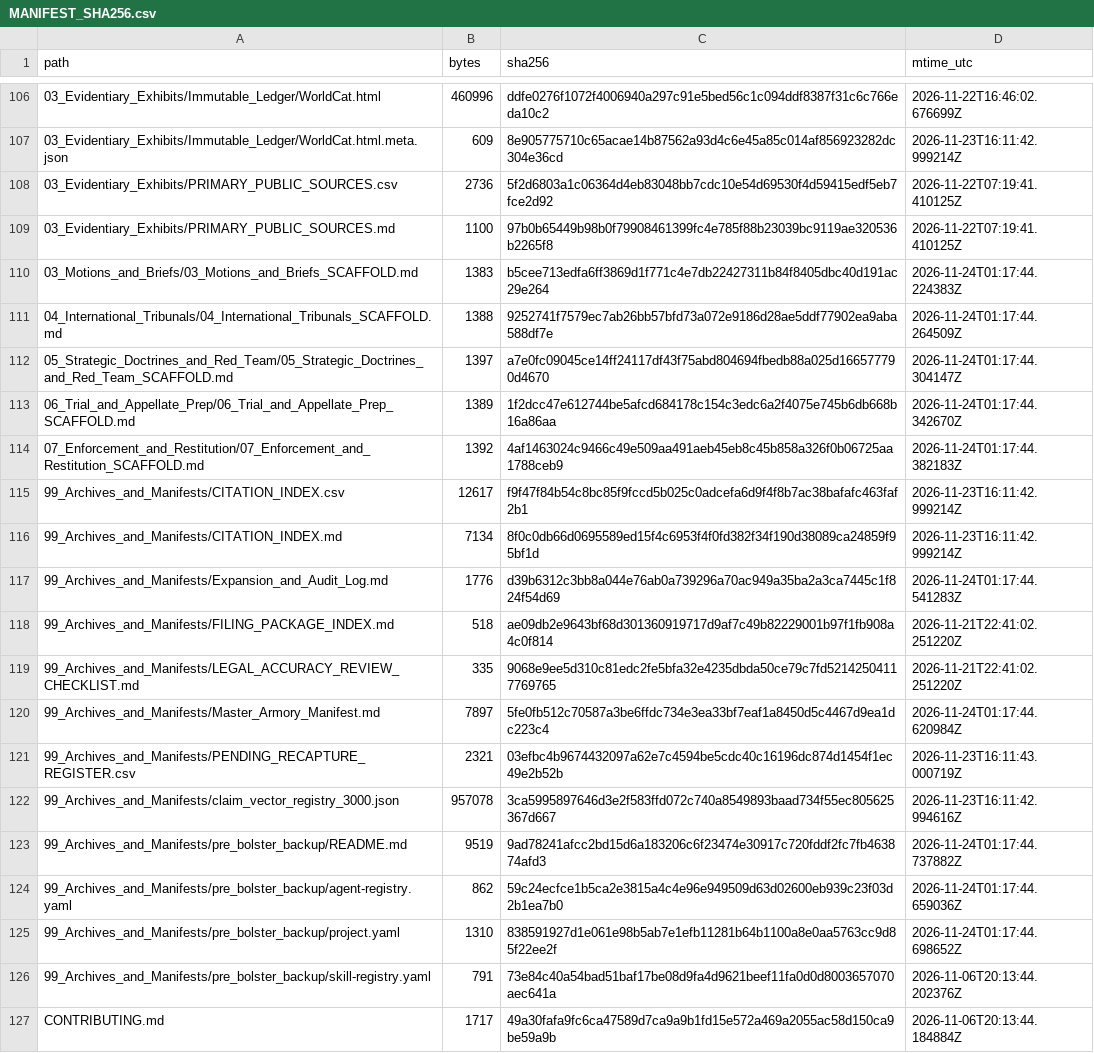
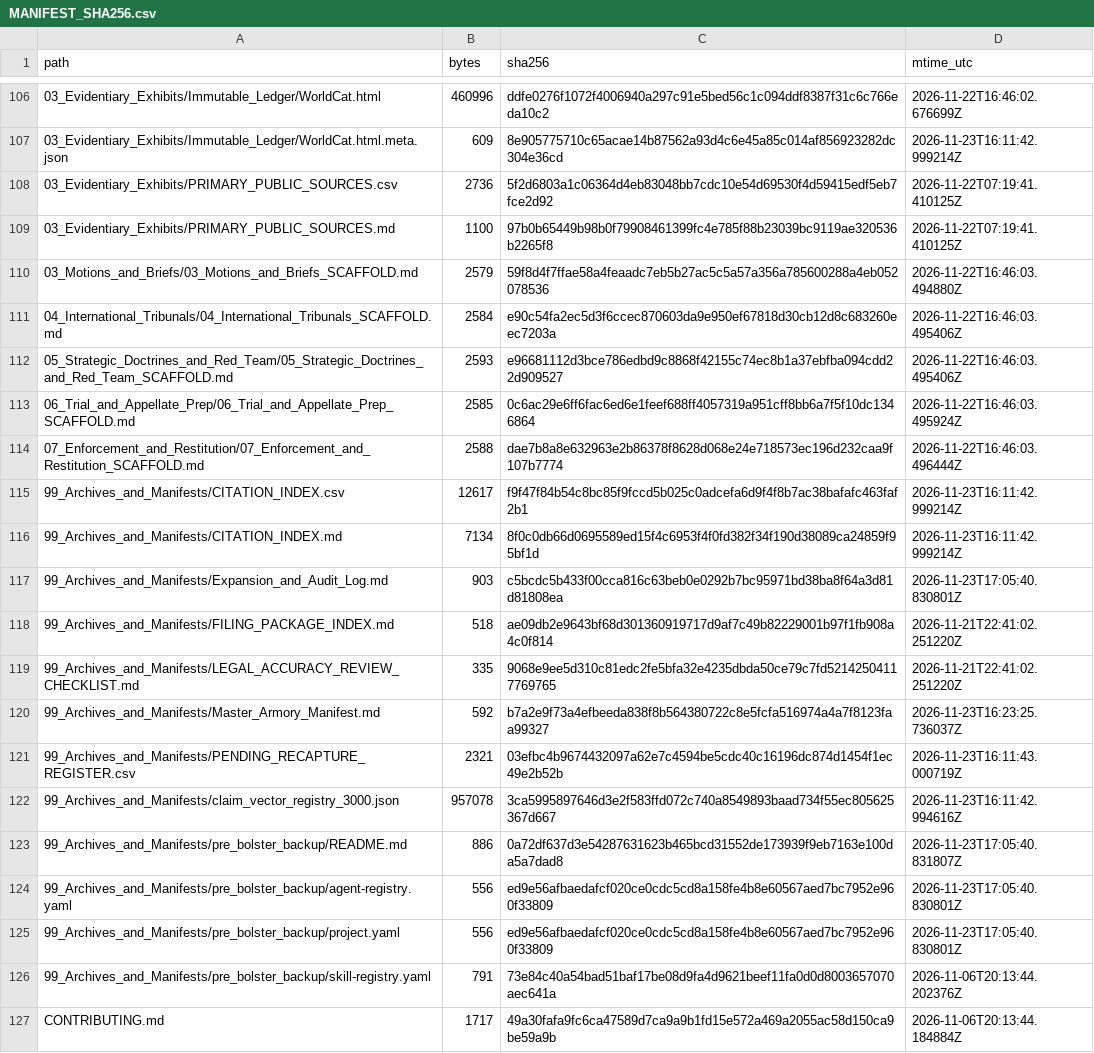
Before and after one commit to GlobalRestitutionAlliance/turtle-island-us-ak-native-village-of-chignik-lagoon-master-litigation, a CSV file: 99_Archives_and_Manifests/MANIFEST_SHA256.csv, drawn as a sheet; only a part is shown, gaps mark what is left out; the diff covers the shown part only.

```diff
--- a/99_Archives_and_Manifests/MANIFEST_SHA256.csv
+++ b/99_Archives_and_Manifests/MANIFEST_SHA256.csv
@@ -109,18 +109,18 @@ path,bytes,sha256,mtime_utc
 03_Evidentiary_Exhibits/PRIMARY_PUBLIC_SOURCES.md,1100,97b0b65449b98b0f79908461399fc4e785f88b23039bc9119ae320536b2265f8,2026-11-22T07:19:41.410125Z
-03_Motions_and_Briefs/03_Motions_and_Briefs_SCAFFOLD.md,1383,b5cee713edfa6ff3869d1f771c4e7db22427311b84f8405dbc40d191ac29e264,2026-11-24T01:17:44.224383Z
-04_International_Tribunals/04_International_Tribunals_SCAFFOLD.md,1388,9252741f7579ec7ab26bb57bfd73a072e9186d28ae5ddf77902ea9aba588df7e,2026-11-24T01:17:44.264509Z
-05_Strategic_Doctrines_and_Red_Team/05_Strategic_Doctrines_and_Red_Team_SCAFFOLD.md,1397,a7e0fc09045ce14ff24117df43f75abd804694fbedb88a025d166577790d4670,2026-11-24T01:17:44.304147Z
-06_Trial_and_Appellate_Prep/06_Trial_and_Appellate_Prep_SCAFFOLD.md,1389,1f2dcc47e612744be5afcd684178c154c3edc6a2f4075e745b6db668b16a86aa,2026-11-24T01:17:44.342670Z
-07_Enforcement_and_Restitution/07_Enforcement_and_Restitution_SCAFFOLD.md,1392,4af1463024c9466c49e509aa491aeb45eb8c45b858a326f0b06725aa1788ceb9,2026-11-24T01:17:44.382183Z
+03_Motions_and_Briefs/03_Motions_and_Briefs_SCAFFOLD.md,2579,59f8d4f7ffae58a4feaadc7eb5b27ac5c5a57a356a785600288a4eb052078536,2026-11-22T16:46:03.494880Z
+04_International_Tribunals/04_International_Tribunals_SCAFFOLD.md,2584,e90c54fa2ec5d3f6ccec870603da9e950ef67818d30cb12d8c683260eec7203a,2026-11-22T16:46:03.495406Z
+05_Strategic_Doctrines_and_Red_Team/05_Strategic_Doctrines_and_Red_Team_SCAFFOLD.md,2593,e96681112d3bce786edbd9c8868f42155c74ec8b1a37ebfba094cdd22d909527,2026-11-22T16:46:03.495406Z
+06_Trial_and_Appellate_Prep/06_Trial_and_Appellate_Prep_SCAFFOLD.md,2585,0c6ac29e6ff6fac6ed6e1feef688ff4057319a951cff8bb6a7f5f10dc1346864,2026-11-22T16:46:03.495924Z
+07_Enforcement_and_Restitution/07_Enforcement_and_Restitution_SCAFFOLD.md,2588,dae7b8a8e632963e2b86378f8628d068e24e718573ec196d232caa9f107b7774,2026-11-22T16:46:03.496444Z
 99_Archives_and_Manifests/CITATION_INDEX.csv,12617,f9f47f84b54c8bc85f9fccd5b025c0adcefa6d9f4f8b7ac38bafafc463faf2b1,2026-11-23T16:11:42.999214Z
 99_Archives_and_Manifests/CITATION_INDEX.md,7134,8f0c0db66d0695589ed15f4c6953f4f0fd382f34f190d38089ca24859f95bf1d,2026-11-23T16:11:42.999214Z
-99_Archives_and_Manifests/Expansion_and_Audit_Log.md,1776,d39b6312c3bb8a044e76ab0a739296a70ac949a35ba2a3ca7445c1f824f54d69,2026-11-24T01:17:44.541283Z
+99_Archives_and_Manifests/Expansion_and_Audit_Log.md,903,c5bcdc5b433f00cca816c63beb0e0292b7bc95971bd38ba8f64a3d81d81808ea,2026-11-23T17:05:40.830801Z
 99_Archives_and_Manifests/FILING_PACKAGE_INDEX.md,518,ae09db2e9643bf68d301360919717d9af7c49b82229001b97f1fb908a4c0f814,2026-11-21T22:41:02.251220Z
 99_Archives_and_Manifests/LEGAL_ACCURACY_REVIEW_CHECKLIST.md,335,9068e9ee5d310c81edc2fe5bfa32e4235dbda50ce79c7fd52142504117769765,2026-11-21T22:41:02.251220Z
-99_Archives_and_Manifests/Master_Armory_Manifest.md,7897,5fe0fb512c70587a3be6ffdc734e3ea33bf7eaf1a8450d5c4467d9ea1dc223c4,2026-11-24T01:17:44.620984Z
+99_Archives_and_Manifests/Master_Armory_Manifest.md,592,b7a2e9f73a4efbeeda838f8b564380722c8e5fcfa516974a4a7f8123faa99327,2026-11-23T16:23:25.736037Z
 99_Archives_and_Manifests/PENDING_RECAPTURE_REGISTER.csv,2321,03efbc4b9674432097a62e7c4594be5cdc40c16196dc874d1454f1ec49e2b52b,2026-11-23T16:11:43.000719Z
 99_Archives_and_Manifests/claim_vector_registry_3000.json,957078,3ca5995897646d3e2f583ffd072c740a8549893baad734f55ec805625367d667,2026-11-23T16:11:42.994616Z
-99_Archives_and_Manifests/pre_bolster_backup/README.md,9519,9ad78241afcc2bd15d6a183206c6f23474e30917c720fddf2fc7fb463874afd3,2026-11-24T01:17:44.737882Z
-99_Archives_and_Manifests/pre_bolster_backup/agent-registry.yaml,862,59c24ecfce1b5ca2e3815a4c4e96e949509d63d02600eb939c23f03d2b1ea7b0,2026-11-24T01:17:44.659036Z
-99_Archives_and_Manifests/pre_bolster_backup/project.yaml,1310,838591927d1e061e98b5ab7e1efb11281b64b1100a8e0aa5763cc9d85f22ee2f,2026-11-24T01:17:44.698652Z
+99_Archives_and_Manifests/pre_bolster_backup/README.md,886,0a72df637d3e54287631623b465bcd31552de173939f9eb7163e100da5a7dad8,2026-11-23T17:05:40.831807Z
+99_Archives_and_Manifests/pre_bolster_backup/agent-registry.yaml,556,ed9e56afbaedafcf020ce0cdc5cd8a158fe4b8e60567aed7bc7952e960f33809,2026-11-23T17:05:40.830801Z
+99_Archives_and_Manifests/pre_bolster_backup/project.yaml,556,ed9e56afbaedafcf020ce0cdc5cd8a158fe4b8e60567aed7bc7952e960f33809,2026-11-23T17:05:40.830801Z
 99_Archives_and_Manifests/pre_bolster_backup/skill-registry.yaml,791,73e84c40a54bad51baf17be08d9fa4d9621beef11fa0d0d8003657070aec641a,2026-11-06T20:13:44.202376Z
```
Also changed, not shown: 86 edited cells elsewhere in this file, 39 other files.
